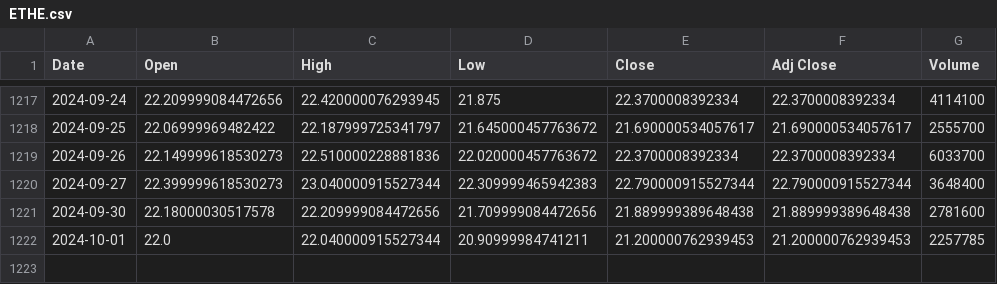
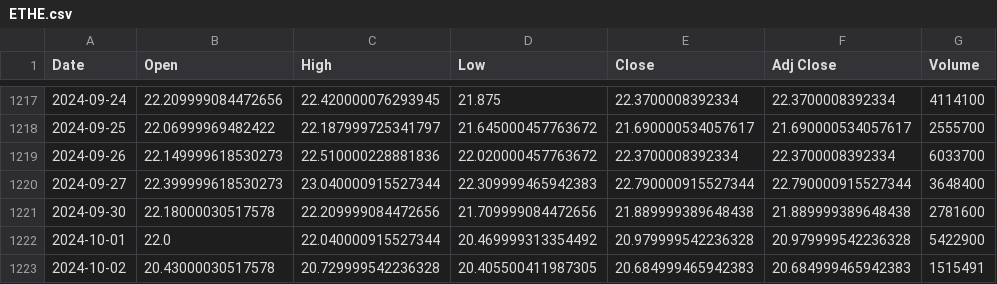
Before and after one commit to bharxhav/crypto-prognosis, a CSV file: data/assets/ETHE.csv, drawn as a sheet; only a part is shown, gaps mark what is left out.

```diff
--- a/data/assets/ETHE.csv
+++ b/data/assets/ETHE.csv
@@ -1221,2 +1221,3 @@ Date,Open,High,Low,Close,Adj Close,Volume
 2024-09-30,22.18000030517578,22.209999084472656,21.709999084472656,21.889999389648438,21.889999389648438,2781600
-2024-10-01,22.0,22.040000915527344,20.90999984741211,21.200000762939453,21.200000762939453,2257785
+2024-10-01,22.0,22.040000915527344,20.469999313354492,20.979999542236328,20.979999542236328,5422900
+2024-10-02,20.43000030517578,20.729999542236328,20.405500411987305,20.684999465942383,20.684999465942383,1515491
```
Also changed, not shown: data/assets/ETCG.csv, data/assets/GBTC.csv, 5 other files.
